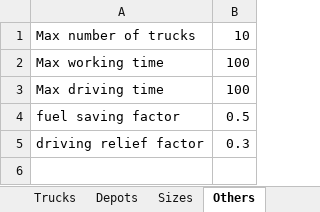
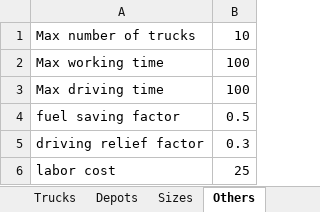
Before and after one commit to Marsupilami231/Masterthesis, an Excel workbook: Test_Daten.xlsx, sheet Others, drawn as a sheet; values as stored, in another font and other column widths than the file's, no borders; the diff names each change by its address in the sheet, - before the commit and + after, or states it on an @@ line.

```diff
--- a/Test_Daten.xlsx (sheet Others)
+++ b/Test_Daten.xlsx (sheet Others)
+row 6: labor cost | 25
```
Also changed, not shown: sheet Trucks, 2 other files.
